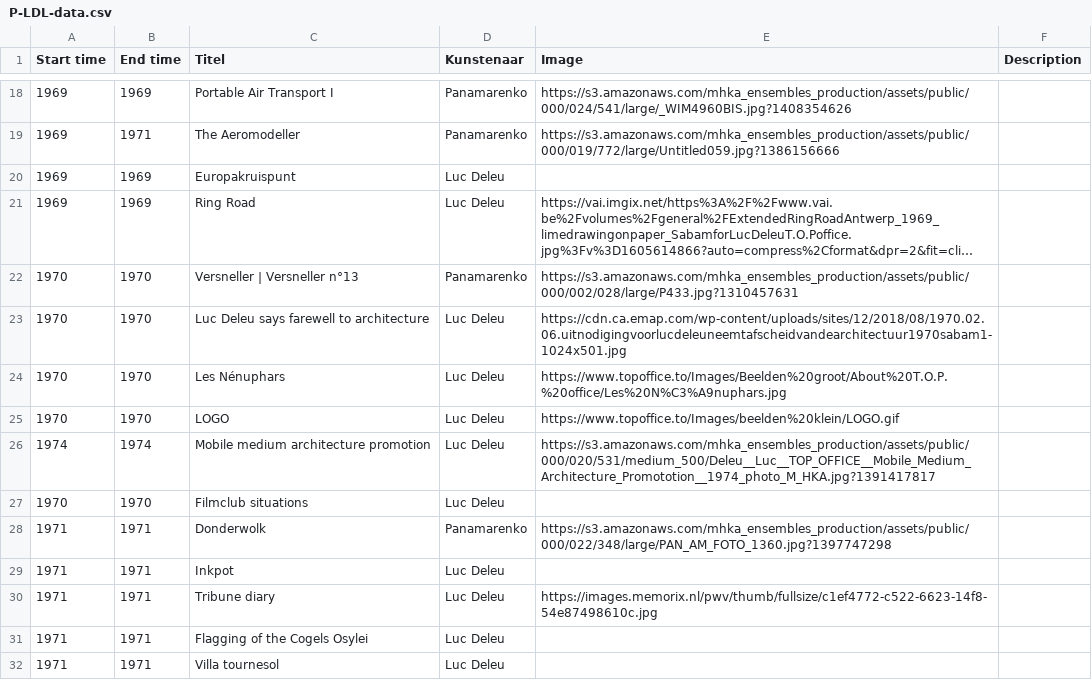
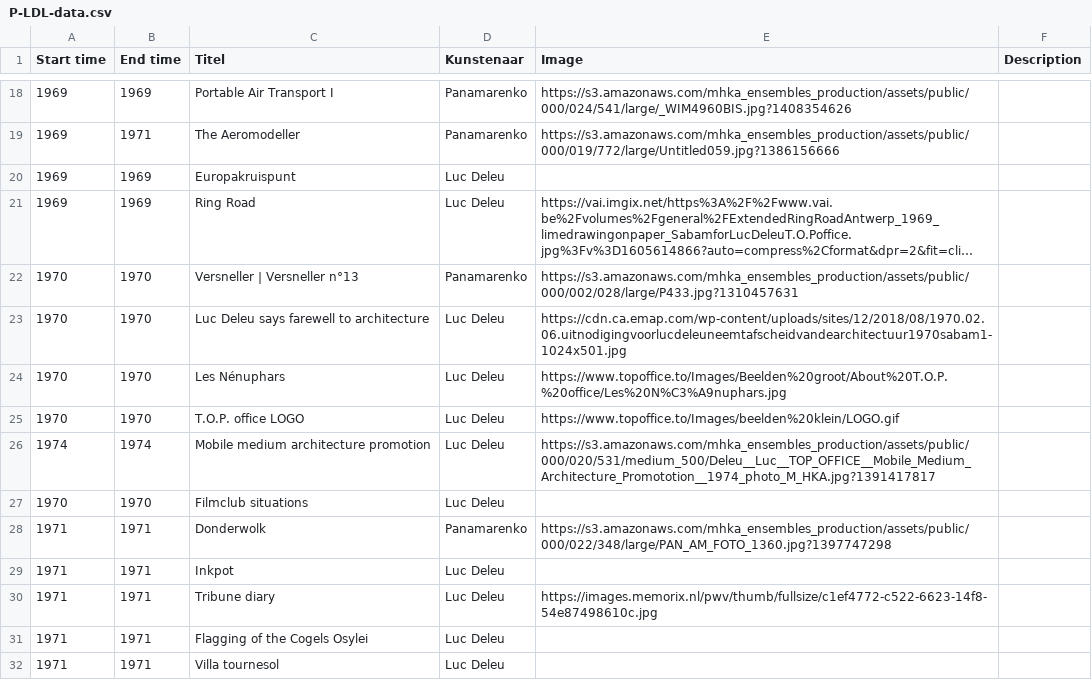
Before and after one commit to TjabbeN/TOP, a CSV file: P-LDL-data.csv, drawn as a sheet; only a part is shown, gaps mark what is left out; long unchanged cells end in ….

Commit message:
Update P-LDL-data.csv

```diff
--- a/P-LDL-data.csv
+++ b/P-LDL-data.csv
@@ -24,3 +24,3 @@ Start time,End time,Titel,Kunstenaar,Image,Description
 1970,1970,Les Nénuphars,Luc Deleu,"https://www.topoffice.to/Images/Beelden%20groot/About%20T.O.P.%20office/Les%20N%C3%A9nuphars.jpg",
-1970,1970,LOGO,Luc Deleu,"https://www.topoffice.to/Images/beelden%20klein/LOGO.gif",
+1970,1970,T.O.P. office LOGO,Luc Deleu,"https://www.topoffice.to/Images/beelden%20klein/LOGO.gif",
 1974,1974,Mobile medium architecture promotion,Luc Deleu,"https://s3.amazonaws.com/mhka_ensembles_production/assets/public/000/020/531/medium_500/Deleu__Luc__TOP_OFFICE__Mobile_Medium_Architecture_Promototion__1974_photo_M_HKA.jpg?1391417817",
```
